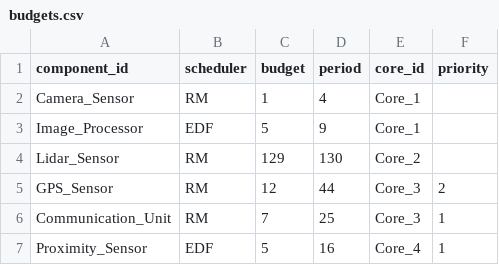
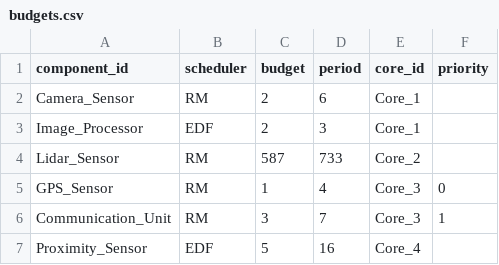
Before and after one commit to JerryFhuurr/02225-project-code, a CSV file: test_cases/7-unschedulable-test-case/budgets.csv, drawn as a sheet.

```diff
--- a/test_cases/7-unschedulable-test-case/budgets.csv
+++ b/test_cases/7-unschedulable-test-case/budgets.csv
@@ -1,7 +1,7 @@
 component_id,scheduler,budget,period,core_id,priority
-Camera_Sensor,RM,1,4,Core_1,
-Image_Processor,EDF,5,9,Core_1,
-Lidar_Sensor,RM,129,130,Core_2,
-GPS_Sensor,RM,12,44,Core_3,2
-Communication_Unit,RM,7,25,Core_3,1
-Proximity_Sensor,EDF,5,16,Core_4,1
+Camera_Sensor,RM,2,6,Core_1,
+Image_Processor,EDF,2,3,Core_1,
+Lidar_Sensor,RM,587,733,Core_2,
+GPS_Sensor,RM,1,4,Core_3,0
+Communication_Unit,RM,3,7,Core_3,1
+Proximity_Sensor,EDF,5,16,Core_4,
```
Also changed, not shown: test_cases/2-small-test-case/tasks.csv, test_cases/3-medium-test-case/tasks.csv, 19 other files.
